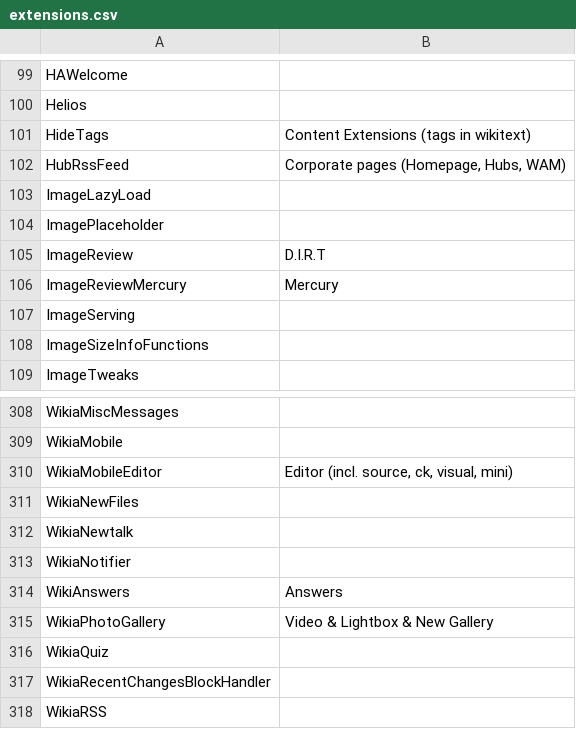
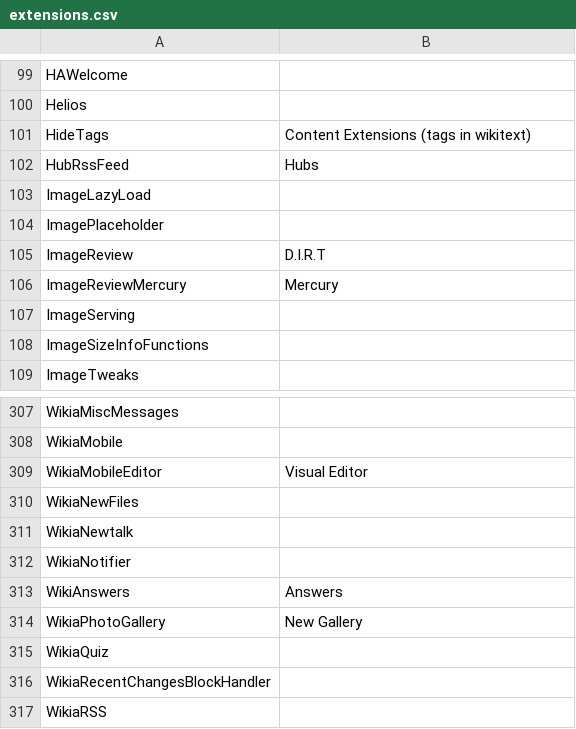
Before and after one commit to Wikia/jira-reporter, a CSV file: reporter/classifier/config/extensions.csv, drawn as a sheet; only a part is shown, gaps mark what is left out; the diff covers the shown part only.

```diff
--- a/reporter/classifier/config/extensions.csv
+++ b/reporter/classifier/config/extensions.csv
@@ -101,3 +101,3 @@ Helios,
 HideTags,Content Extensions (tags in wikitext)
-HubRssFeed,"Corporate pages (Homepage, Hubs, WAM)"
+HubRssFeed,"Hubs"
 ImageLazyLoad,
@@ -309,3 +308,3 @@ WikiaMiscMessages,
 WikiaMobile,
-WikiaMobileEditor,"Editor (incl. source, ck, visual, mini)"
+WikiaMobileEditor,"Visual Editor"
 WikiaNewFiles,
@@ -314,3 +313,3 @@ WikiaNotifier,
 WikiAnswers,Answers
-WikiaPhotoGallery,Video & Lightbox & New Gallery
+WikiaPhotoGallery,"New Gallery"
 WikiaQuiz,
```
Also changed, not shown: 1 removed row and 23 edited cells elsewhere in this file, 2 other files.
